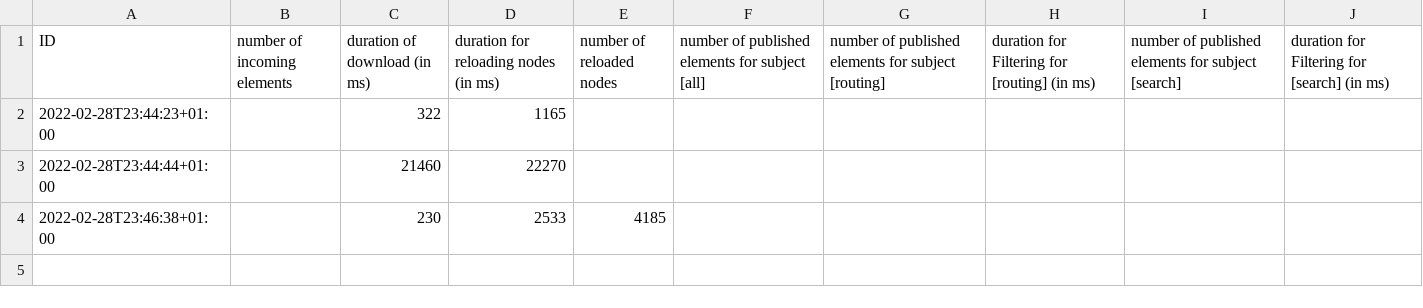
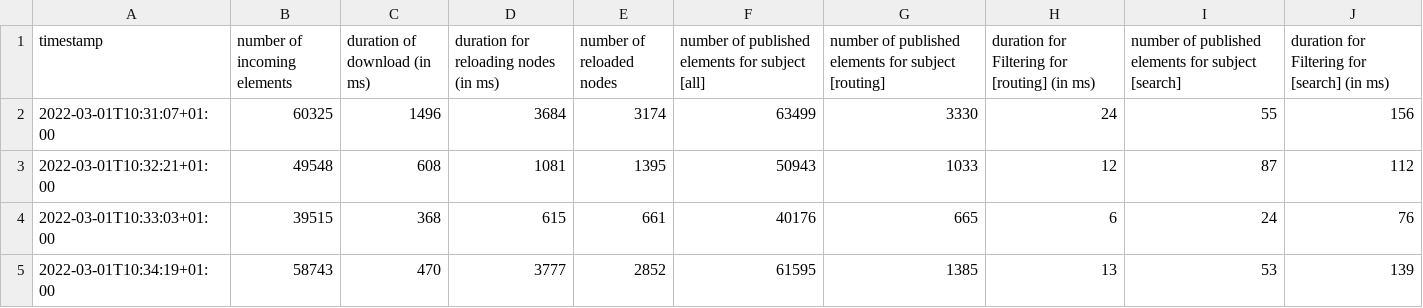
Before and after one commit to noxz-dev/osm-cqrs, a CSV file: changeset-watcher/watcher-statistics.csv, drawn as a sheet.

Commit message:
statistic collection finished for watcher

```diff
--- a/changeset-watcher/watcher-statistics.csv
+++ b/changeset-watcher/watcher-statistics.csv
@@ -1,4 +1,5 @@
-ID,number of incoming elements,duration of download (in ms),duration for reloading nodes (in ms),number of reloaded nodes,number of published elements for subject [all],number of published elements for subject [routing],duration for Filtering for [routing] (in ms),number of published elements for subject [search],duration for Filtering for [search] (in ms)
-2022-02-28T23:44:23+01:00,,322,1165,,,,,,
-2022-02-28T23:44:44+01:00,,21460,22270,,,,,,
-2022-02-28T23:46:38+01:00,,230,2533,4185,,,,,
+timestamp,number of incoming elements,duration of download (in ms),duration for reloading nodes (in ms),number of reloaded nodes,number of published elements for subject [all],number of published elements for subject [routing],duration for Filtering for [routing] (in ms),number of published elements for subject [search],duration for Filtering for [search] (in ms)
+2022-03-01T10:31:07+01:00,60325,1496,3684,3174,63499,3330,24,55,156
+2022-03-01T10:32:21+01:00,49548,608,1081,1395,50943,1033,12,87,112
+2022-03-01T10:33:03+01:00,39515,368,615,661,40176,665,6,24,76
+2022-03-01T10:34:19+01:00,58743,470,3777,2852,61595,1385,13,53,139
```
Also changed, not shown: 4 other files.
